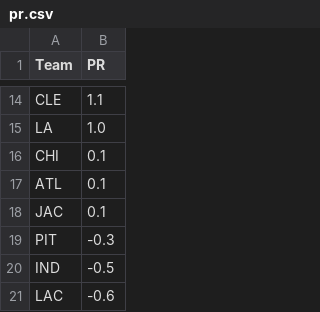
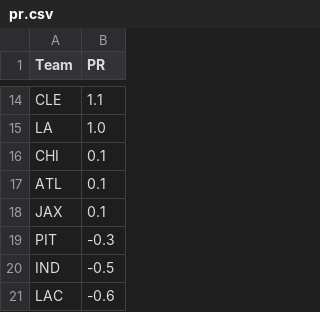
Before and after one commit to ChristopherDavisUCI/NFL2024-Simulation, a CSV file: data/pr.csv, drawn as a sheet; only a part is shown, gaps mark what is left out.

Commit message:
Update pr.csv

```diff
--- a/data/pr.csv
+++ b/data/pr.csv
@@ -17,3 +17,3 @@ CHI,0.1
 ATL,0.1
-JAC,0.1
+JAX,0.1
 PIT,-0.3
```
